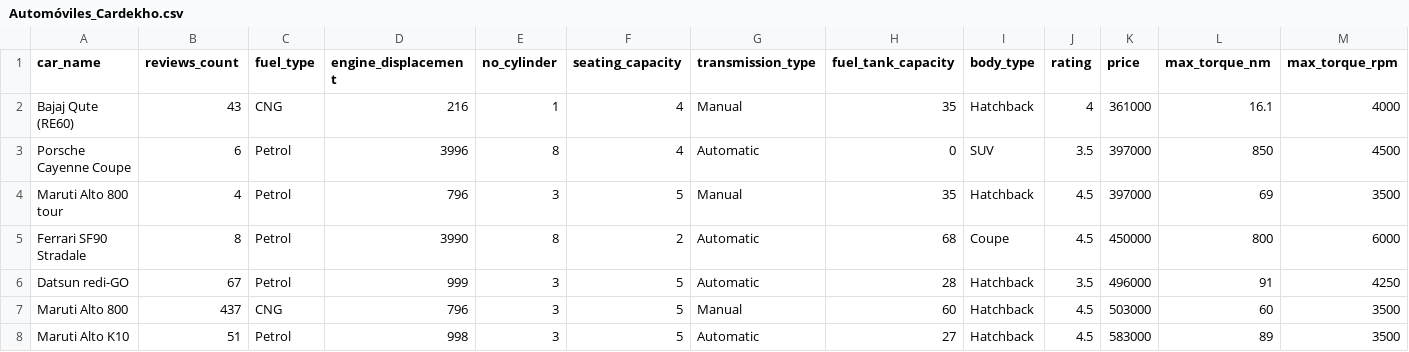
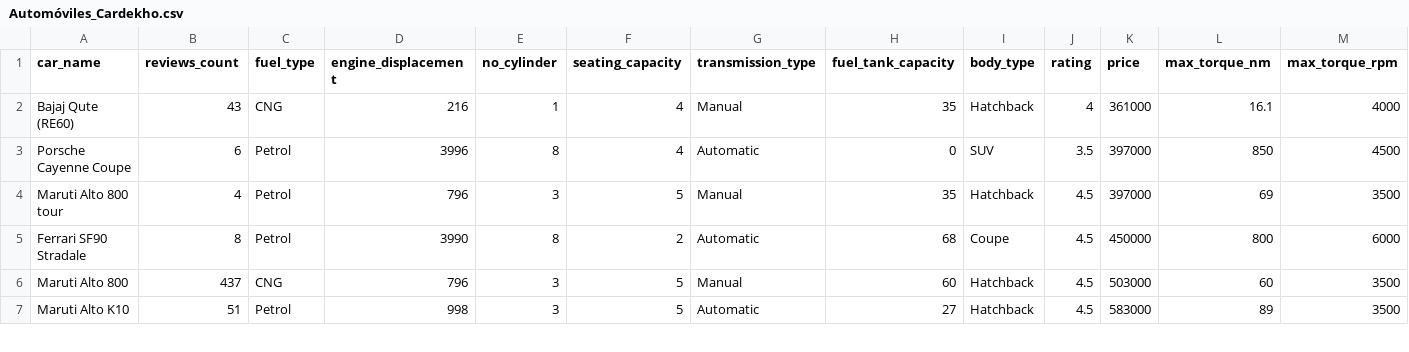
Before and after one commit to DanielDialektico/machine-learning-practices, a CSV file: Regresión Lineal/Automóviles_Cardekho.csv, drawn as a sheet; only a part is shown; rows hold the shown columns only; the diff names each change by its address in the sheet, - before the commit and + after, or states it on an @@ line.

Commit message:
Update Automóviles_Cardekho.csv

```diff
--- a/Regresión Lineal/Automóviles_Cardekho.csv
+++ b/Regresión Lineal/Automóviles_Cardekho.csv
-row 6: Datsun redi-GO | 67 | Petrol | 999 | 3 | 5 | Automatic | 28 | Hatchback | 3.5 | 496000 | 91 | 4250
```
